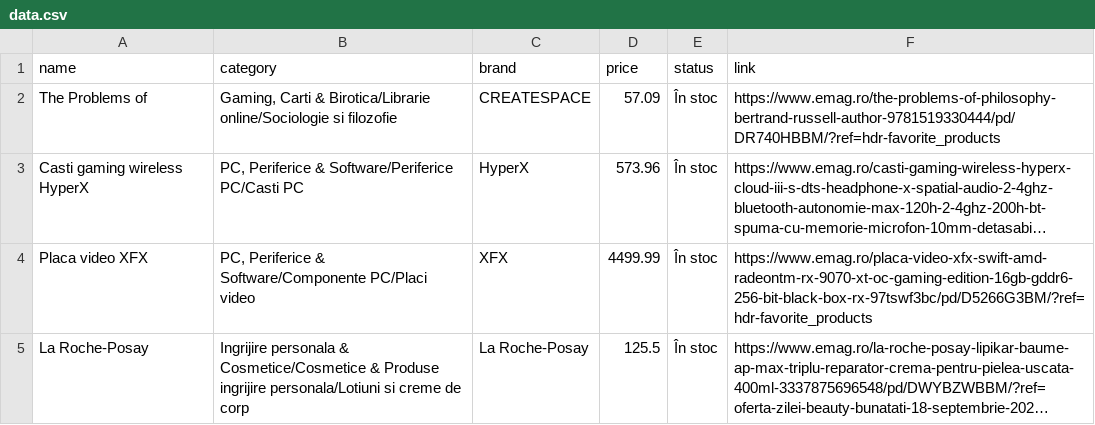
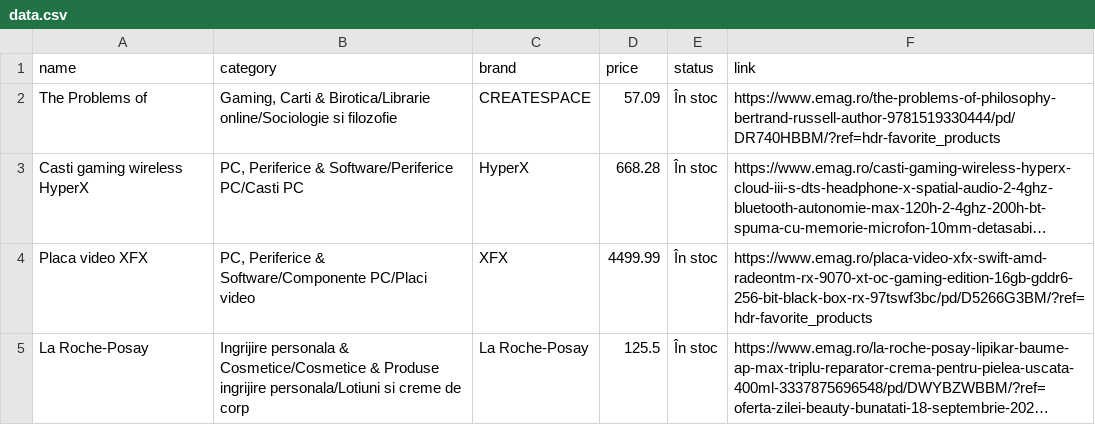
Before and after one commit to ESRazvan/Price-Tracker-Python, a CSV file: data.csv, drawn as a sheet; long unchanged cells end in …; the diff names each change by its address in the sheet, - before the commit and + after, or states it on an @@ line.

```diff
--- a/data.csv
+++ b/data.csv
-D3 (price): 573.96
+D3 (price): 668.28
```
Also changed, not shown: 4 other files.
